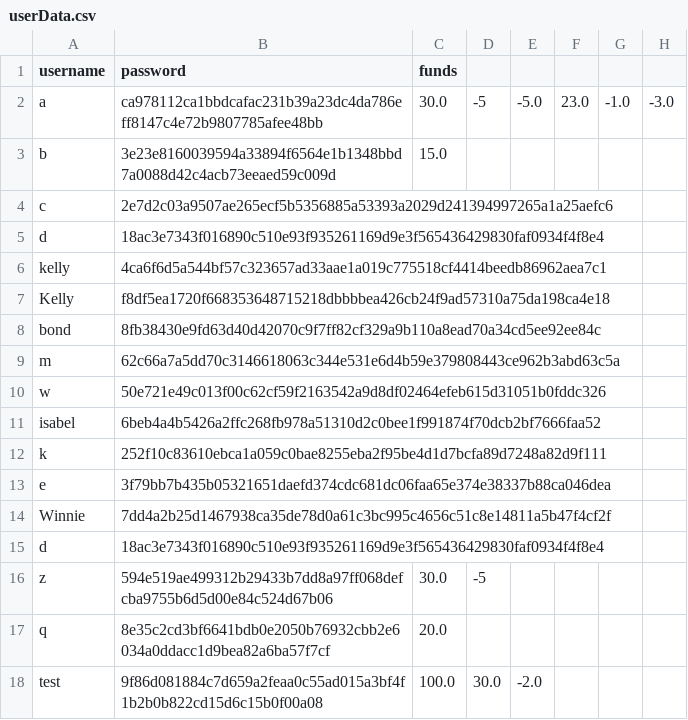
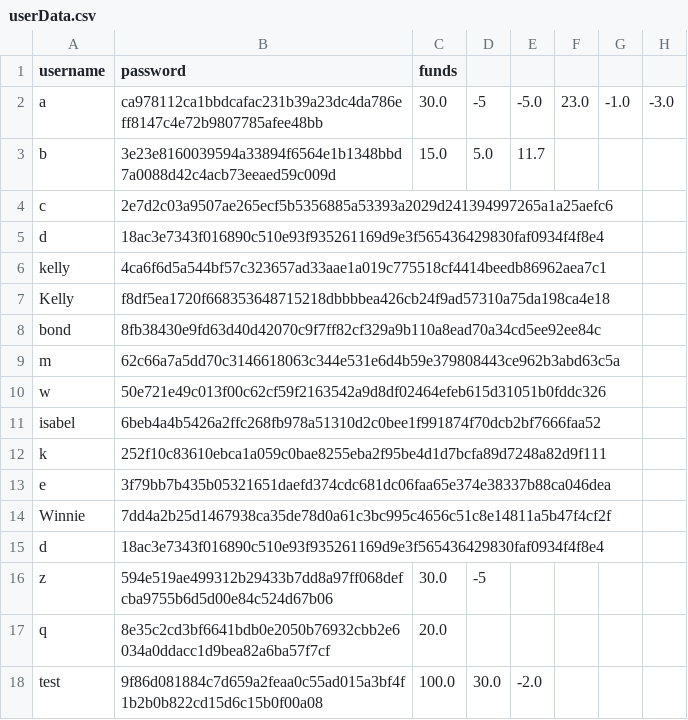
Before and after one commit to Elle0-0/GoGoTaxi, a CSV file: src/main/java/org/taxiapp/resources/userData.csv, drawn as a sheet; only a part is shown; the diff names each change by its address in the sheet, - before the commit and + after, or states it on an @@ line.

```diff
--- a/src/main/java/org/taxiapp/resources/userData.csv
+++ b/src/main/java/org/taxiapp/resources/userData.csv
-D3: (empty)
+D3: 5.0
-E3: (empty)
+E3: 11.7
```
Also changed, not shown: 2 other files.
